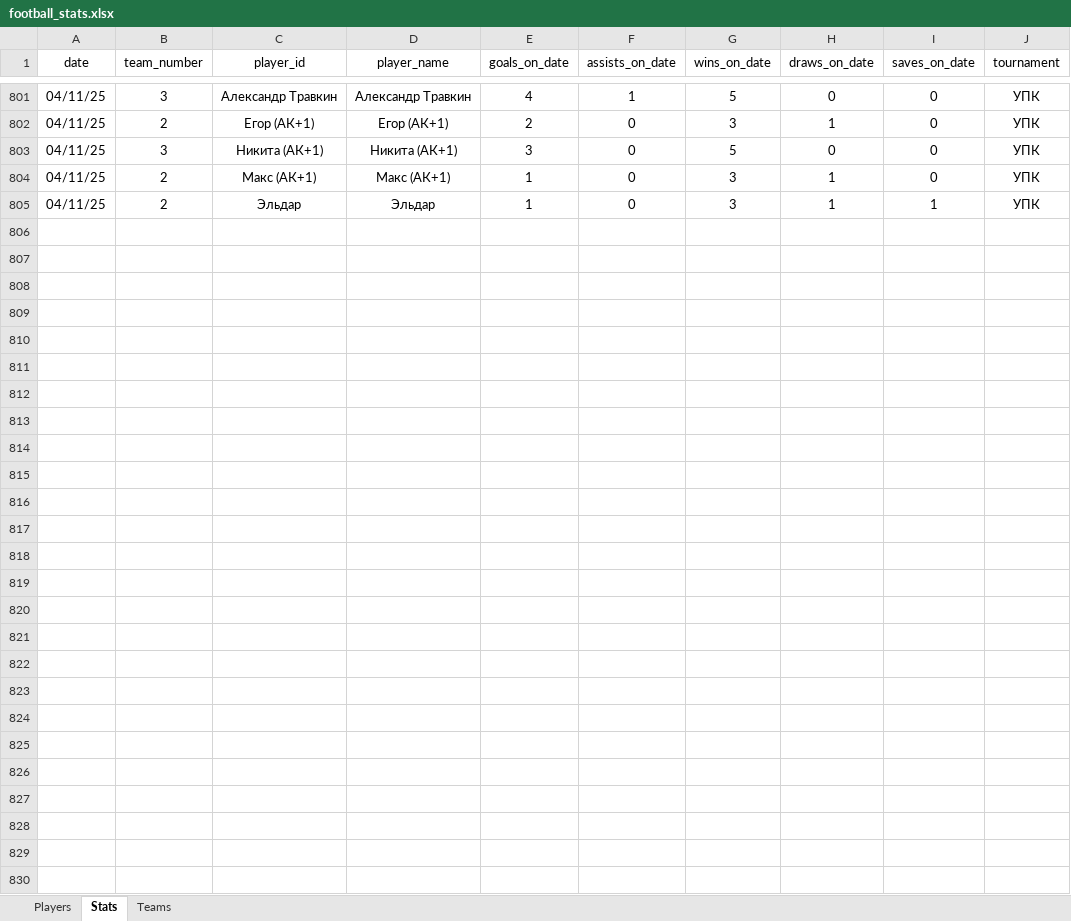
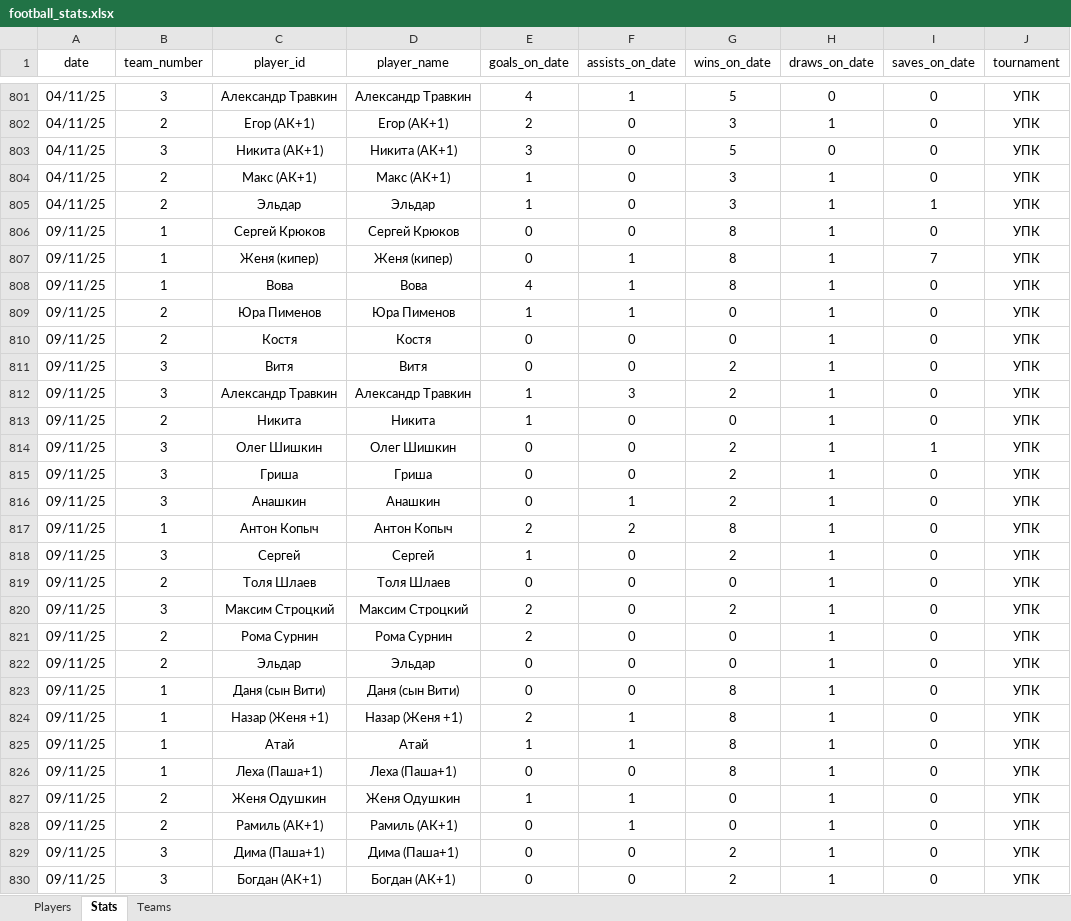
Before and after one commit to Greyusek/football_stats, an Excel workbook: football_stats.xlsx, sheet Stats, drawn as a sheet; only a part is shown, gaps mark what is left out; values as stored, in another font and other column widths than the file's, no borders; table styles not drawn; the diff names each change by its address in the sheet, - before the commit and + after, or states it on an @@ line.

```diff
--- a/football_stats.xlsx (sheet Stats)
+++ b/football_stats.xlsx (sheet Stats)
+row 806: 09/11/25 | 1 | Сергей Крюков | Сергей Крюков | 0 | 0 | 8 | 1 | 0 | УПК
+row 807: 09/11/25 | 1 | Женя (кипер) | Женя (кипер) | 0 | 1 | 8 | 1 | 7 | УПК
+row 808: 09/11/25 | 1 | Вова | Вова | 4 | 1 | 8 | 1 | 0 | УПК
+row 809: 09/11/25 | 2 | Юра Пименов | Юра Пименов | 1 | 1 | 0 | 1 | 0 | УПК
+row 810: 09/11/25 | 2 | Костя | Костя | 0 | 0 | 0 | 1 | 0 | УПК
+row 811: 09/11/25 | 3 | Витя | Витя | 0 | 0 | 2 | 1 | 0 | УПК
+row 812: 09/11/25 | 3 | Александр Травкин | Александр Травкин | 1 | 3 | 2 | 1 | 0 | УПК
+row 813: 09/11/25 | 2 | Никита | Никита | 1 | 0 | 0 | 1 | 0 | УПК
+row 814: 09/11/25 | 3 | Олег Шишкин | Олег Шишкин | 0 | 0 | 2 | 1 | 1 | УПК
+row 815: 09/11/25 | 3 | Гриша | Гриша | 0 | 0 | 2 | 1 | 0 | УПК
+row 816: 09/11/25 | 3 | Анашкин | Анашкин | 0 | 1 | 2 | 1 | 0 | УПК
+row 817: 09/11/25 | 1 | Антон Копыч | Антон Копыч | 2 | 2 | 8 | 1 | 0 | УПК
+row 818: 09/11/25 | 3 | Сергей | Сергей | 1 | 0 | 2 | 1 | 0 | УПК
+row 819: 09/11/25 | 2 | Толя Шлаев | Толя Шлаев | 0 | 0 | 0 | 1 | 0 | УПК
+row 820: 09/11/25 | 3 | Максим Строцкий | Максим Строцкий | 2 | 0 | 2 | 1 | 0 | УПК
+row 821: 09/11/25 | 2 | Рома Сурнин | Рома Сурнин | 2 | 0 | 0 | 1 | 0 | УПК
+row 822: 09/11/25 | 2 | Эльдар | Эльдар | 0 | 0 | 0 | 1 | 0 | УПК
+row 823: 09/11/25 | 1 | Даня (сын Вити) | Даня (сын Вити) | 0 | 0 | 8 | 1 | 0 | УПК
+row 824: 09/11/25 | 1 | Назар (Женя +1) | Назар (Женя +1) | 2 | 1 | 8 | 1 | 0 | УПК
+row 825: 09/11/25 | 1 | Атай | Атай | 1 | 1 | 8 | 1 | 0 | УПК
+row 826: 09/11/25 | 1 | Леха (Паша+1) | Леха (Паша+1) | 0 | 0 | 8 | 1 | 0 | УПК
+row 827: 09/11/25 | 2 | Женя Одушкин | Женя Одушкин | 1 | 1 | 0 | 1 | 0 | УПК
+row 828: 09/11/25 | 2 | Рамиль (АК+1) | Рамиль (АК+1) | 0 | 1 | 0 | 1 | 0 | УПК
+row 829: 09/11/25 | 3 | Дима (Паша+1) | Дима (Паша+1) | 0 | 0 | 2 | 1 | 0 | УПК
+row 830: 09/11/25 | 3 | Богдан (АК+1) | Богдан (АК+1) | 0 | 0 | 2 | 1 | 0 | УПК
```
Also changed, not shown: sheet Players, sheet Teams, 3 other files.
